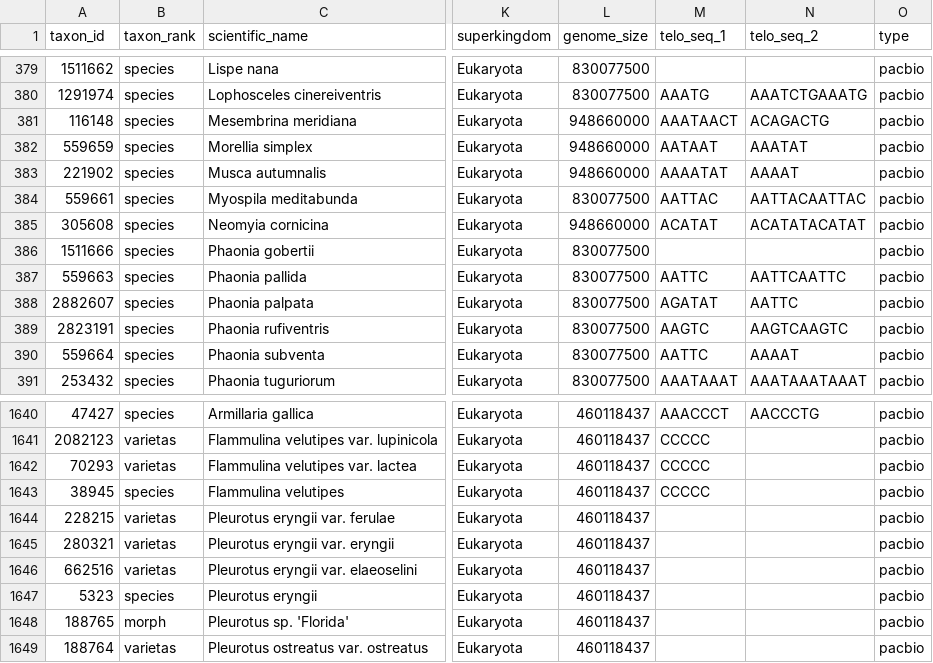
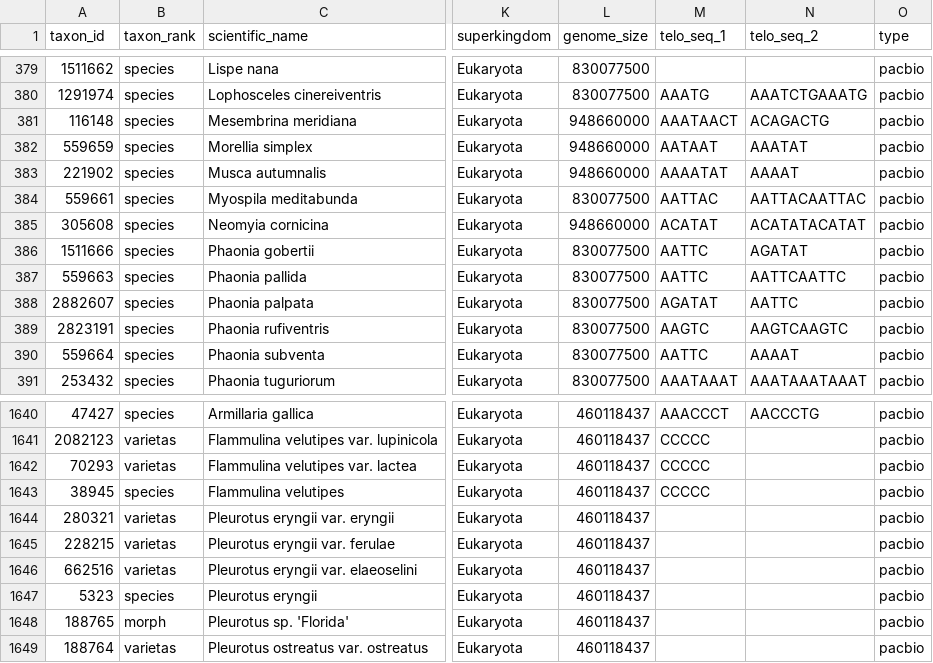
Before and after one commit to tolkit/a-telomeric-repeat-database, a TSV file: data/telo_database.tsv, drawn as a sheet; only a part is shown, gaps mark what is left out; the diff names each change by its address in the sheet, - before the commit and + after, or states it on an @@ line.

```diff
--- a/data/telo_database.tsv
+++ b/data/telo_database.tsv
-M386 (telo_seq_1): (empty)
+M386 (telo_seq_1): AATTC
-N386 (telo_seq_2): (empty)
+N386 (telo_seq_2): AGATAT
@@ row 1645 moved to row 1644: 280321 @@
```
Also changed, not shown: data/taxons.csv, data/telo_seqs.tsv, 4 other files.
